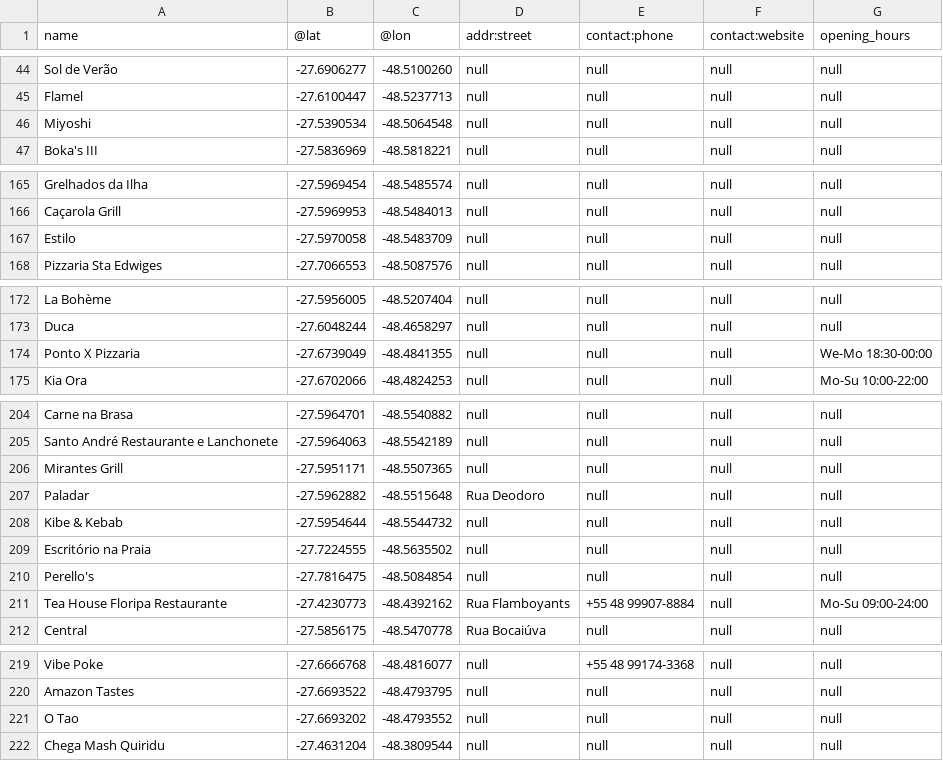
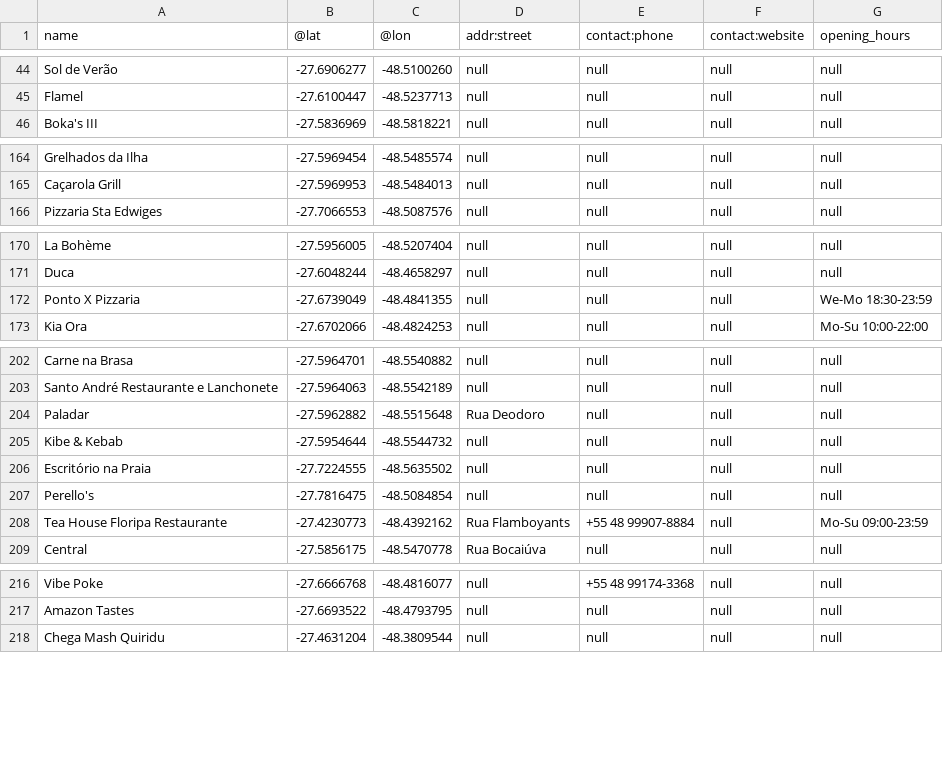
Before and after one commit to inpulse-vet/eval-geolocation, a CSV file: ktor-server/src/main/resources/restaurants.csv, drawn as a sheet; only a part is shown, gaps mark what is left out; the diff covers the shown part only.

Commit message:
- Implement a CSV database processor and implement dependency injection using Koin
 - Modify restaurants.csv by removing duplicate entries and formatting time fields correctly.
 - Update the restaurant schema of the phone field to accomodate larger DD codes, and allow openingTime and closingTime to be nullable.

```diff
--- a/ktor-server/src/main/resources/restaurants.csv
+++ b/ktor-server/src/main/resources/restaurants.csv
@@ -45,3 +45,2 @@ Sol de Verão,-27.6906277,-48.5100260,null,null,null,null
 Flamel,-27.6100447,-48.5237713,null,null,null,null
-Miyoshi,-27.5390534,-48.5064548,null,null,null,null
 Boka's III,-27.5836969,-48.5818221,null,null,null,null
@@ -166,3 +165,2 @@ Grelhados da Ilha,-27.5969454,-48.5485574,null,null,null,null
 Caçarola Grill,-27.5969953,-48.5484013,null,null,null,null
-Estilo,-27.5970058,-48.5483709,null,null,null,null
 Pizzaria Sta Edwiges,-27.7066553,-48.5087576,null,null,null,null
@@ -173,3 +171,3 @@ La Bohème,-27.5956005,-48.5207404,null,null,null,null
 Duca,-27.6048244,-48.4658297,null,null,null,null
-Ponto X Pizzaria,-27.6739049,-48.4841355,null,null,null,We-Mo 18:30-00:00
+Ponto X Pizzaria,-27.6739049,-48.4841355,null,null,null,We-Mo 18:30-23:59
 Kia Ora,-27.6702066,-48.4824253,null,null,null,Mo-Su 10:00-22:00
@@ -205,3 +203,2 @@ Carne na Brasa,-27.5964701,-48.5540882,null,null,null,null
 Santo André Restaurante e Lanchonete,-27.5964063,-48.5542189,null,null,null,null
-Mirantes Grill,-27.5951171,-48.5507365,null,null,null,null
 Paladar,-27.5962882,-48.5515648,Rua Deodoro,null,null,null
@@ -210,3 +207,3 @@ Escritório na Praia,-27.7224555,-48.5635502,null,null,null,null
 Perello's,-27.7816475,-48.5084854,null,null,null,null
-Tea House Floripa Restaurante,-27.4230773,-48.4392162,Rua Flamboyants,+55 48 99907-8884,null,Mo-Su 09:00-24:00
+Tea House Floripa Restaurante,-27.4230773,-48.4392162,Rua Flamboyants,+55 48 99907-8884,null,Mo-Su 09:00-23:59
 Central,-27.5856175,-48.5470778,Rua Bocaiúva,null,null,null
@@ -220,3 +217,2 @@ Vibe Poke,-27.6666768,-48.4816077,null,+55 48 99174-3368,null,null
 Amazon Tastes,-27.6693522,-48.4793795,null,null,null,null
-O Tao,-27.6693202,-48.4793552,null,null,null,null
 Chega Mash Quiridu,-27.4631204,-48.3809544,null,null,null,null
```
Also changed, not shown: 1 edited cell elsewhere in this file, 7 other files.
